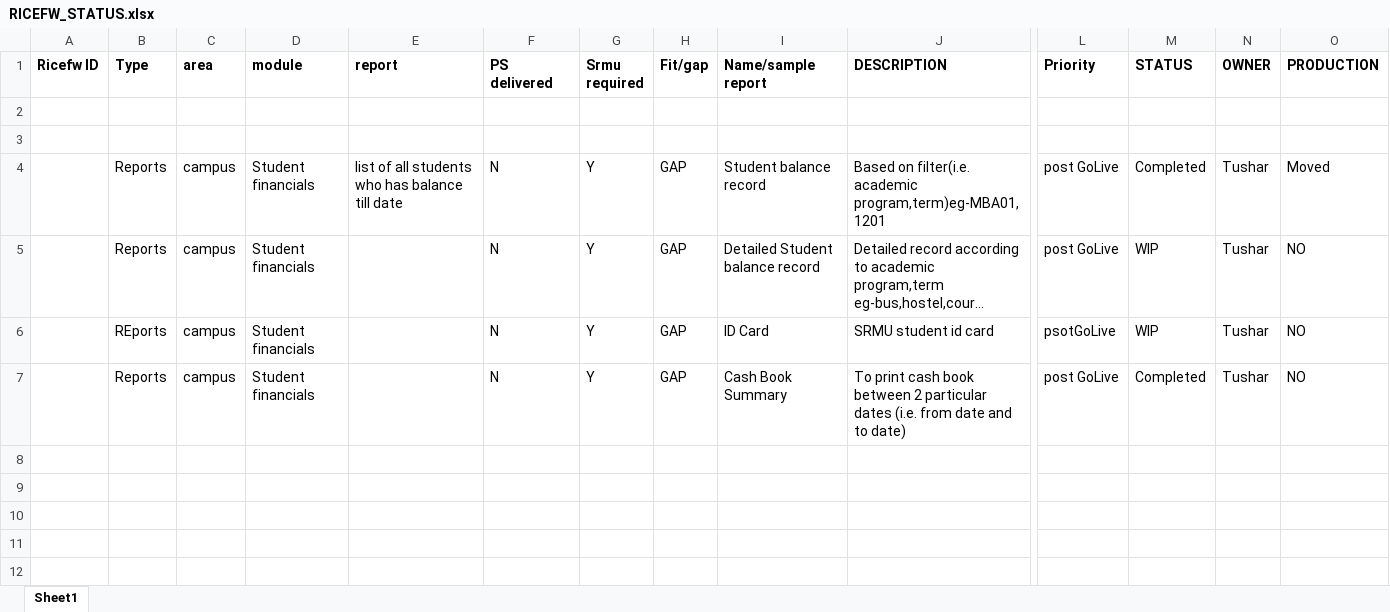
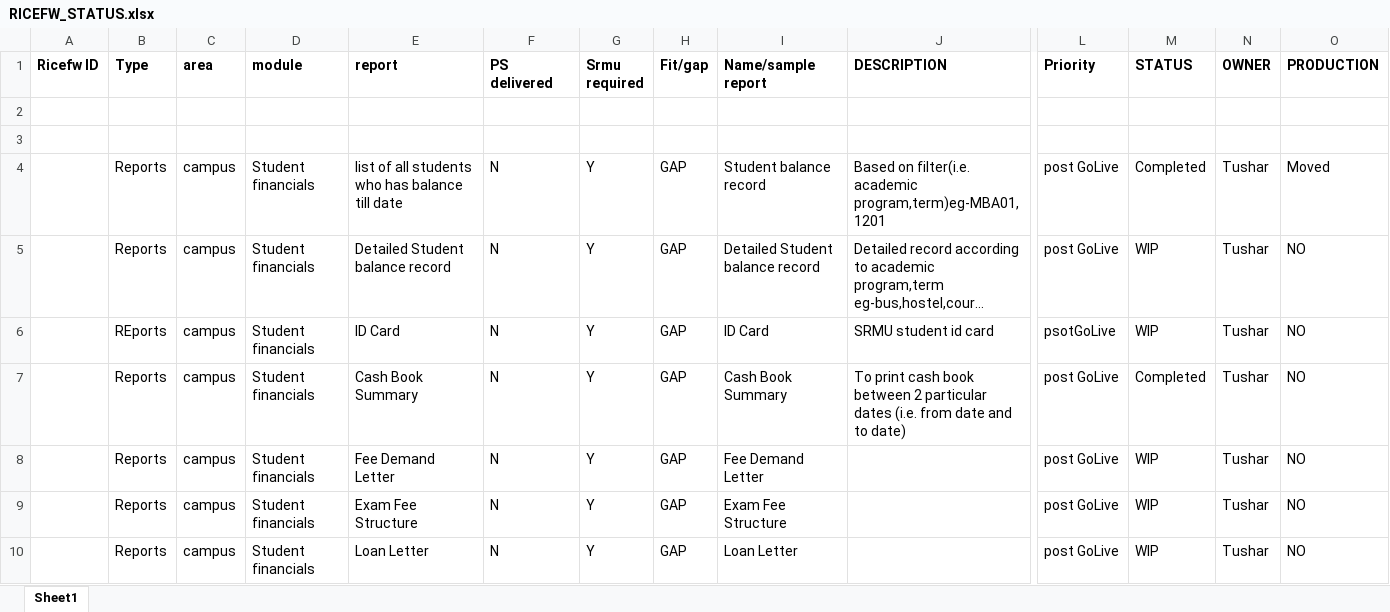
Before and after one commit to tusharwr/SRDT, an Excel workbook: RICEFW_STATUS.xlsx, sheet Sheet1, drawn as a sheet; only a part is shown, gaps mark what is left out; long unchanged cells end in …; values as stored, in another font and other column widths than the file's, no borders; rows hold the shown columns only; the diff names each change by its address in the sheet, - before the commit and + after, or states it on an @@ line.

Commit message:
Communication templates/reports +4

```diff
--- a/RICEFW_STATUS.xlsx (sheet Sheet1)
+++ b/RICEFW_STATUS.xlsx (sheet Sheet1)
-E5 (report): (empty)
+E5 (report): Detailed Student balance record
-E6 (report): (empty)
+E6 (report): ID Card
-E7 (report): (empty)
+E7 (report): Cash Book Summary
+row 8:  | Reports | campus | Student financials | Fee Demand Letter | N | Y | GAP | Fee Demand Letter |  | post GoLive | WIP | Tushar | NO
+row 9:  | Reports | campus | Student financials | Exam Fee Structure | N | Y | GAP | Exam Fee Structure |  | post GoLive | WIP | Tushar | NO
+row 10:  | Reports | campus | Student financials | Loan Letter | N | Y | GAP | Loan Letter |  | post GoLive | WIP | Tushar | NO
```
Also changed, not shown: 33 other files.
